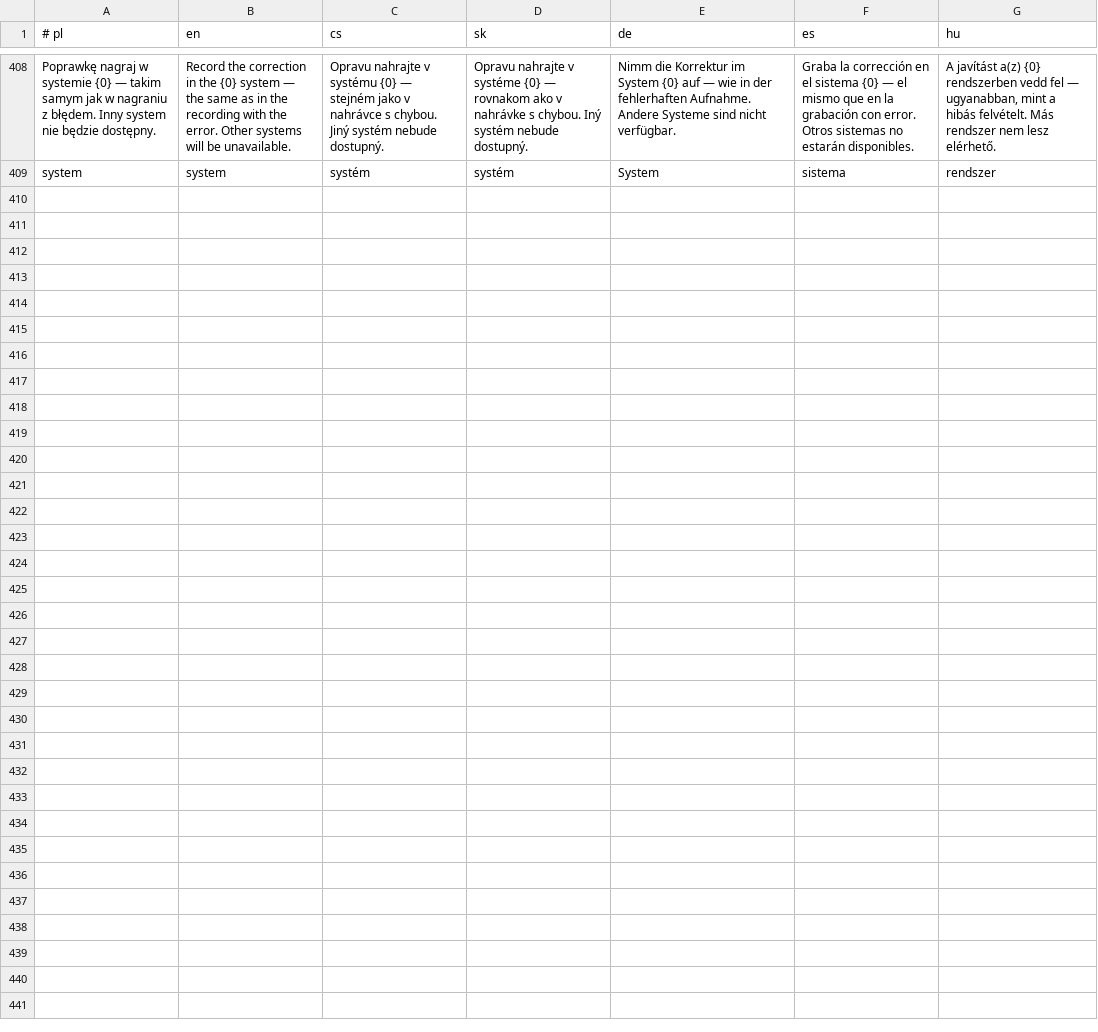
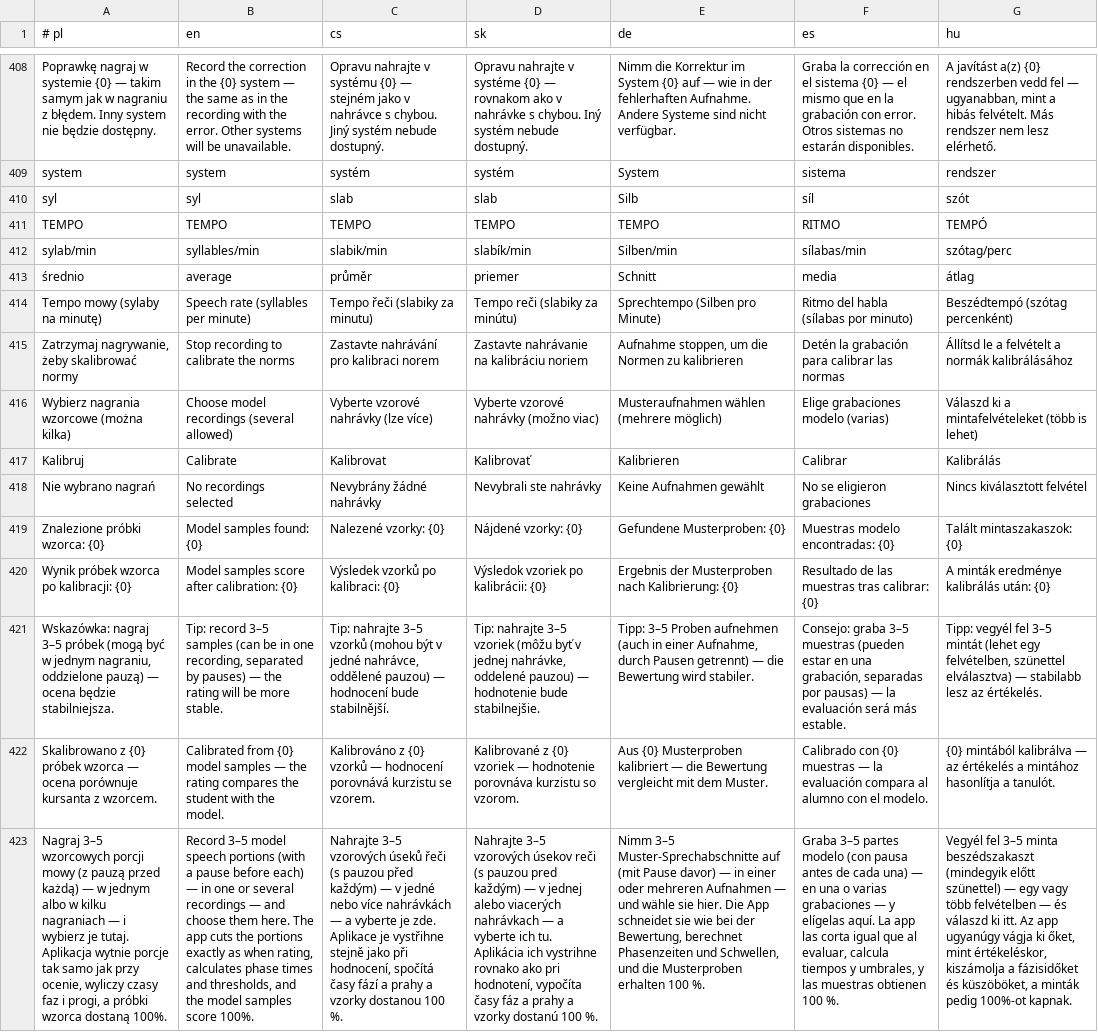
Before and after one commit to mowaiemocje-create/nativeapp, a TSV file: app/src/main/assets/i18n.tsv, drawn as a sheet; only a part is shown, gaps mark what is left out; the diff names each change by its address in the sheet, - before the commit and + after, or states it on an @@ line.

Commit message:
Etap 8: sylaby i tempo, strzalki na sylaby, mapa, kalibracja norm z kilku probek

```diff
--- a/app/src/main/assets/i18n.tsv
+++ b/app/src/main/assets/i18n.tsv
+row 410: syl | syl | slab | slab | Silb | síl | szót
+row 411: TEMPO | TEMPO | TEMPO | TEMPO | TEMPO | RITMO | TEMPÓ
+row 412: sylab/min | syllables/min | slabik/min | slabík/min | Silben/min | sílabas/min | szótag/perc
+row 413: średnio | average | průměr | priemer | Schnitt | media | átlag
+row 414: Tempo mowy (sylaby na minutę) | Speech rate (syllables per minute) | Tempo řeči (slabiky za minutu) | Tempo reči (slabiky za minútu) | Sprechtempo (Silben pro Minute) | Ritmo del habla (sílabas por minuto) | Beszédtempó (szótag percenként)
+row 415: Zatrzymaj nagrywanie, żeby skalibrować normy | Stop recording to calibrate the norms | Zastavte nahrávání pro kalibraci norem | Zastavte nahrávanie na kalibráciu noriem | Aufnahme stoppen, um die Normen zu kalibrieren | Detén la grabación para calibrar las normas | Állítsd le a felvételt a normák kalibrálásához
+row 416: Wybierz nagrania wzorcowe (można kilka) | Choose model recordings (several allowed) | Vyberte vzorové nahrávky (lze více) | Vyberte vzorové nahrávky (možno viac) | Musteraufnahmen wählen (mehrere möglich) | Elige grabaciones modelo (varias) | Válaszd ki a mintafelvételeket (több is lehet)
+row 417: Kalibruj | Calibrate | Kalibrovat | Kalibrovať | Kalibrieren | Calibrar | Kalibrálás
+row 418: Nie wybrano nagrań | No recordings selected | Nevybrány žádné nahrávky | Nevybrali ste nahrávky | Keine Aufnahmen gewählt | No se eligieron grabaciones | Nincs kiválasztott felvétel
+row 419: Znalezione próbki wzorca: {0} | Model samples found: {0} | Nalezené vzorky: {0} | Nájdené vzorky: {0} | Gefundene Musterproben: {0} | Muestras modelo encontradas: {0} | Talált mintaszakaszok: {0}
+row 420: Wynik próbek wzorca po kalibracji: {0} | Model samples score after calibration: {0} | Výsledek vzorků po kalibraci: {0} | Výsledok vzoriek po kalibrácii: {0} | Ergebnis der Musterproben nach Kalibrierung: {0} | Resultado de las muestras tras calibrar: {0} | A minták eredménye kalibrálás után: {0}
+row 421: Wskazówka: nagraj 3–5 próbek (mogą być w jednym nagraniu, oddzielone pauzą) — ocena będzie stabilniejsza. | Tip: record 3–5 samples (can be in one recording, separated by pauses) — the rating will be more stable. | Tip: nahrajte 3–5 vzorků (mohou být v jedné nahrávce, oddělené pauzou) — hodnocení bude stabilnější. | Tip: nahrajte 3–5 vzoriek (môžu byť v jednej nahrávke, oddelené pauzou) — hodnotenie bude stabilnejšie. | Tipp: 3–5 Proben aufnehmen (auch in einer Aufnahme, durch Pausen getrennt) — die Bewertung wird stabiler. | Consejo: graba 3–5 muestras (pueden estar en una grabación, separadas por pausas) — la evaluación será más estable. | Tipp: vegyél fel 3–5 mintát (lehet egy felvételben, szünettel elválasztva) — stabilabb lesz az értékelés.
+row 422: Skalibrowano z {0} próbek wzorca — ocena porównuje kursanta z wzorcem. | Calibrated from {0} model samples — the rating compares the student with the model. | Kalibrováno z {0} vzorků — hodnocení porovnává kurzistu se vzorem. | Kalibrované z {0} vzoriek — hodnotenie porovnáva kurzistu so vzorom. | Aus {0} Musterproben kalibriert — die Bewertung vergleicht mit dem Muster. | Calibrado con {0} muestras — la evaluación compara al alumno con el modelo. | {0} mintából kalibrálva — az értékelés a mintához hasonlítja a tanulót.
+row 423: Nagraj 3–5 wzorcowych porcji mowy (z pauzą przed każdą) — w jednym albo w kilku nagraniach — i wybierz je tutaj. Aplikacja wytnie porcje tak samo jak przy ocenie, wyliczy czasy faz i progi, a próbki wzorca dostaną 100%. | Record 3–5 model speech portions (with a pause before each) — in one or several recordings — and choose them here. The app cuts the portions exactly as when rating, calculates phase times and thresholds, and the model samples score 100%. | Nahrajte 3–5 vzorových úseků řeči (s pauzou před každým) — v jedné nebo více nahrávkách — a vyberte je zde. Aplikace je vystřihne stejně jako při hodnocení, spočítá časy fází a prahy a vzorky dostanou 100 %. | Nahrajte 3–5 vzorových úsekov reči (s pauzou pred každým) — v jednej alebo viacerých nahrávkach — a vyberte ich tu. Aplikácia ich vystrihne rovnako ako pri hodnotení, vypočíta časy fáz a prahy a vzorky dostanú 100 %. | Nimm 3–5 Muster-Sprechabschnitte auf (mit Pause davor) — in einer oder mehreren Aufnahmen — und wähle sie hier. Die App schneidet sie wie bei der Bewertung, berechnet Phasenzeiten und Schwellen, und die Musterproben erhalten 100 %. | Graba 3–5 partes modelo (con pausa antes de cada una) — en una o varias grabaciones — y elígelas aquí. La app las corta igual que al evaluar, calcula tiempos y umbrales, y las muestras obtienen 100 %. | Vegyél fel 3–5 minta beszédszakaszt (mindegyik előtt szünettel) — egy vagy több felvételben — és válaszd ki itt. Az app ugyanúgy vágja ki őket, mint értékeléskor, kiszámolja a fázisidőket és küszöböket, a minták pedig 100%-ot kapnak.
```
Also changed, not shown: 8 other files.
